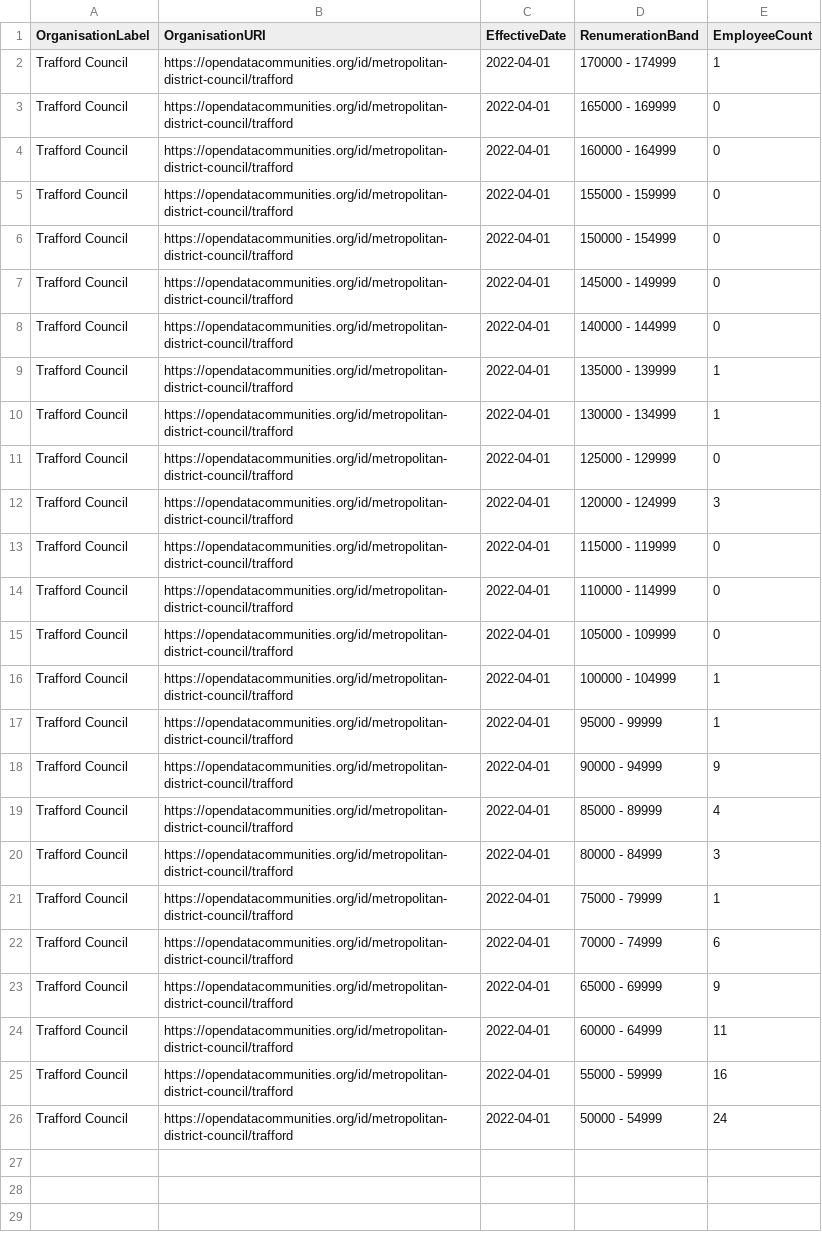
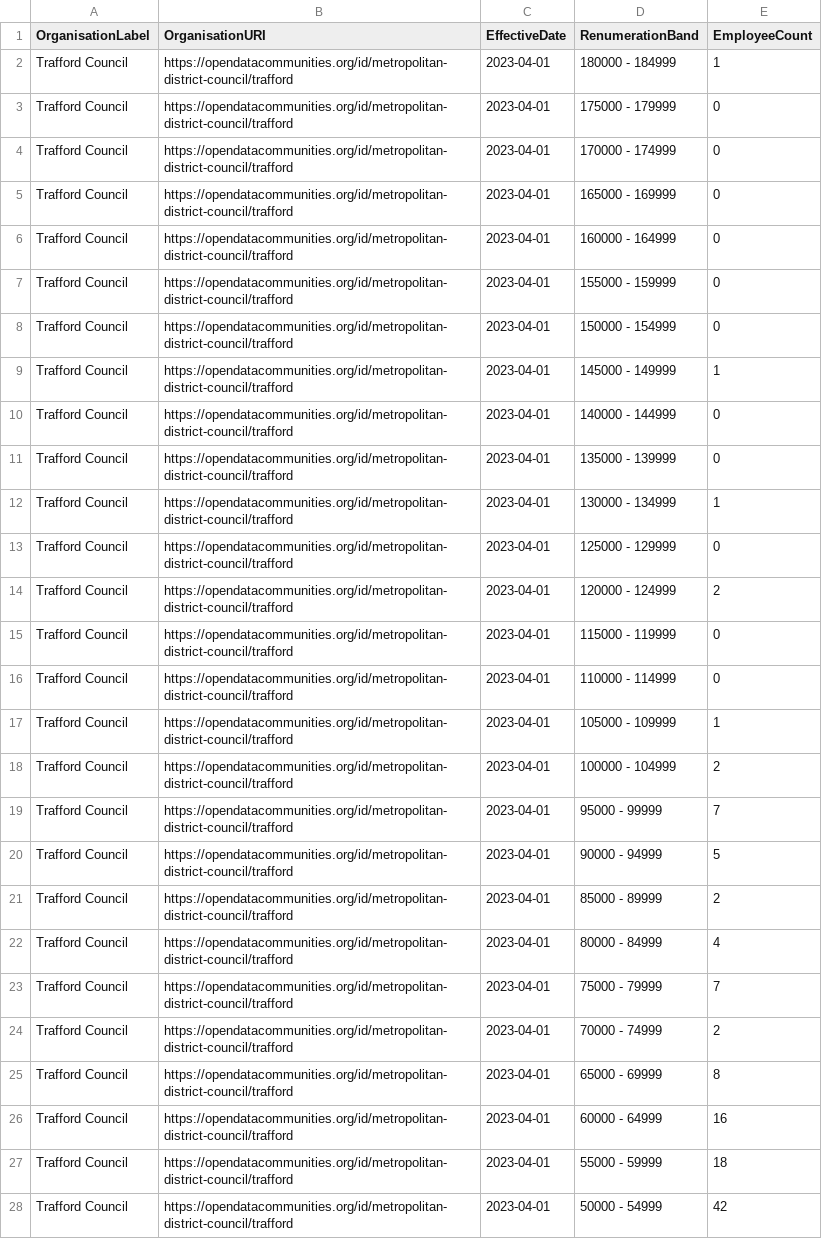
Before and after one commit to traffordDataLab/council_open_data, a CSV file: transparency_code/senior_salaries/senior_salaries_count.csv, drawn as a sheet; addresses are those after the commit; the diff names each change by its address in the sheet, - before the commit and + after, or states it on an @@ line.

```diff
--- a/transparency_code/senior_salaries/senior_salaries_count.csv
+++ b/transparency_code/senior_salaries/senior_salaries_count.csv
-C2 (EffectiveDate): 2022-04-01
+C2 (EffectiveDate): 2023-04-01
-D2 (RenumerationBand): 170000 - 174999
+D2 (RenumerationBand): 180000 - 184999
+row 3: Trafford Council | https://opendatacommunities.org/id/metropolitan-district-council/trafford | 2023-04-01 | 175000 - 179999 | 0
+row 4: Trafford Council | https://opendatacommunities.org/id/metropolitan-district-council/trafford | 2023-04-01 | 170000 - 174999 | 0
-C5:C28 (EffectiveDate): 2022-04-01
+C5:C28 (EffectiveDate): 2023-04-01
-E9 (EmployeeCount): 0
+E9 (EmployeeCount): 1
-E11 (EmployeeCount): 1
+E11 (EmployeeCount): 0
-E14 (EmployeeCount): 3
+E14 (EmployeeCount): 2
-E17 (EmployeeCount): 0
+E17 (EmployeeCount): 1
-E18 (EmployeeCount): 1
+E18 (EmployeeCount): 2
-E19 (EmployeeCount): 1
+E19 (EmployeeCount): 7
-E20 (EmployeeCount): 9
+E20 (EmployeeCount): 5
-E21 (EmployeeCount): 4
+E21 (EmployeeCount): 2
-E22 (EmployeeCount): 3
+E22 (EmployeeCount): 4
-E23 (EmployeeCount): 1
+E23 (EmployeeCount): 7
-E24 (EmployeeCount): 6
+E24 (EmployeeCount): 2
-E25 (EmployeeCount): 9
+E25 (EmployeeCount): 8
-E26 (EmployeeCount): 11
+E26 (EmployeeCount): 16
-E27 (EmployeeCount): 16
+E27 (EmployeeCount): 18
-E28 (EmployeeCount): 24
+E28 (EmployeeCount): 42
```
Also changed, not shown: transparency_code/senior_salaries/senior_salaries_employees.csv, 1 other file.
